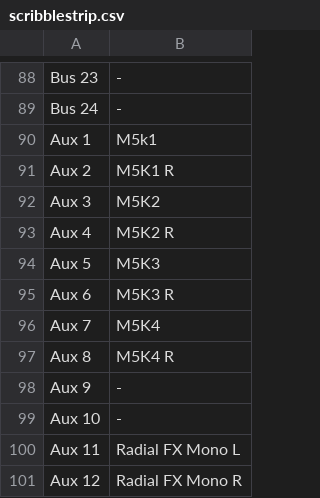
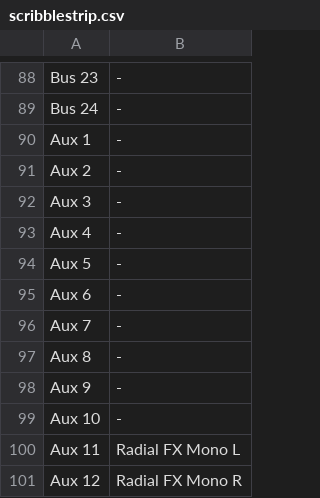
Before and after one commit to MrGrooveMonkey/DM4800-Mixer-Control, a CSV file: scribblestrip.csv, drawn as a sheet; only a part is shown, gaps mark what is left out; the diff covers the shown part only.

```diff
--- a/scribblestrip.csv
+++ b/scribblestrip.csv
@@ -89,10 +89,10 @@ Bus 23,-
 Bus 24,-
-Aux 1,M5k1
-Aux 2,M5K1 R
-Aux 3,M5K2
-Aux 4,M5K2 R
-Aux 5,M5K3
-Aux 6,M5K3 R
-Aux 7,M5K4
-Aux 8,M5K4 R
+Aux 1,-
+Aux 2,-
+Aux 3,-
+Aux 4,-
+Aux 5,-
+Aux 6,-
+Aux 7,-
+Aux 8,-
 Aux 9,-
```
Also changed, not shown: 48 edited cells elsewhere in this file.
